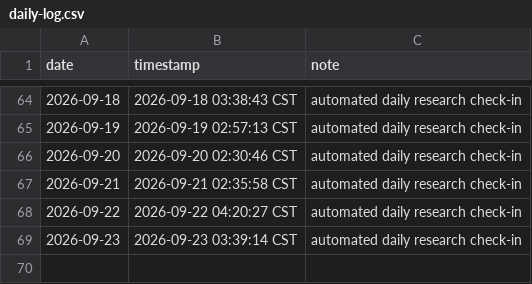
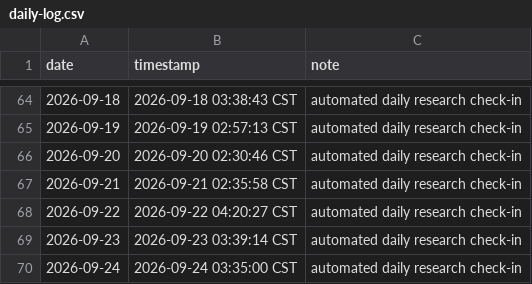
Before and after one commit to SIMON-WORLD/daily-research-log, a CSV file: activity/daily-log.csv, drawn as a sheet; only a part is shown, gaps mark what is left out; the diff names each change by its address in the sheet, - before the commit and + after, or states it on an @@ line.

Commit message:
chore: daily research check-in 2026-09-24

```diff
--- a/activity/daily-log.csv
+++ b/activity/daily-log.csv
+row 70: 2026-09-24 | 2026-09-24 03:35:00 CST | automated daily research check-in
```
